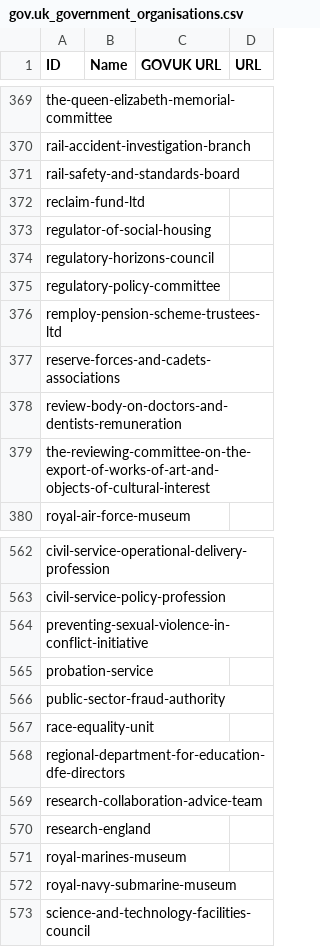
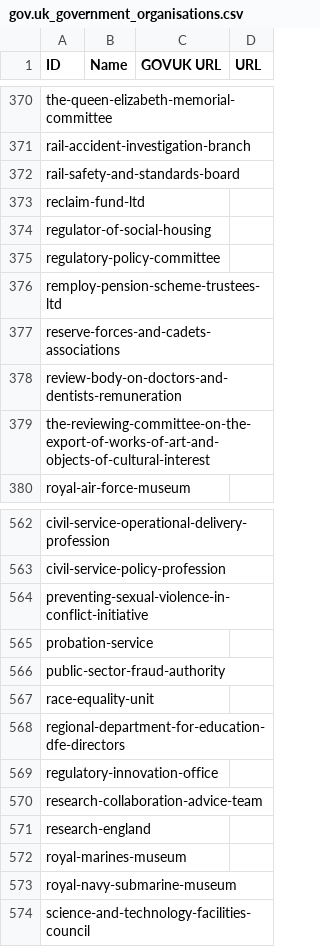
Before and after one commit to odileeds/uk-government-organisations, a CSV file: gov.uk_government_organisations.csv, drawn as a sheet; only a part is shown, gaps mark what is left out; removed rows and columns are numbered as before the commit, all else as after; the diff covers the shown part only; the diff names each change by its address in the sheet, - before the commit and + after, or states it on an @@ line.

```diff
--- a/gov.uk_government_organisations.csv
+++ b/gov.uk_government_organisations.csv
-row 374: regulatory-horizons-council
+row 569: regulatory-innovation-office
```
Also changed, not shown: 3 added rows and 2 removed rows elsewhere in this file, gov.uk_api_organisations-augmented.csv, gov.uk_api_organisations-augmented.tsv, 6 other files.
